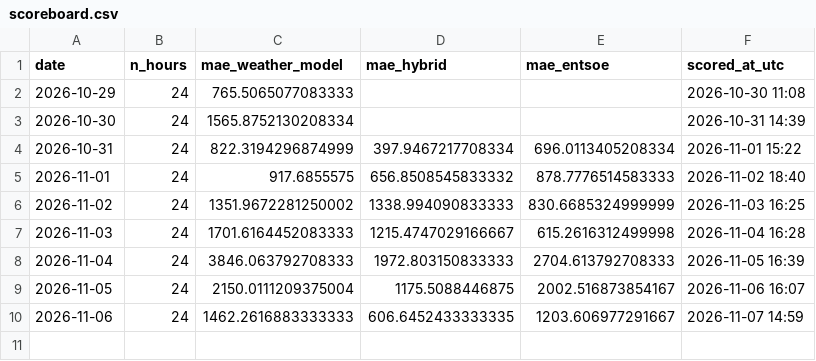
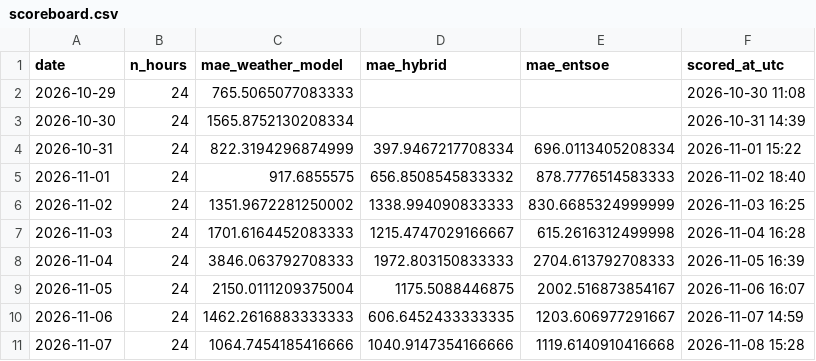
Before and after one commit to Kaif-077/German_Wind_Live, a CSV file: scoreboard.csv, drawn as a sheet; the diff names each change by its address in the sheet, - before the commit and + after, or states it on an @@ line.

```diff
--- a/scoreboard.csv
+++ b/scoreboard.csv
+row 11: 2026-11-07 | 24 | 1064.7454185416666 | 1040.9147354166666 | 1119.6140910416668 | 2026-11-08 15:28
```
Also changed, not shown: history/actual_wind.csv, logs/entsoe_availability.csv, 1 other file.
